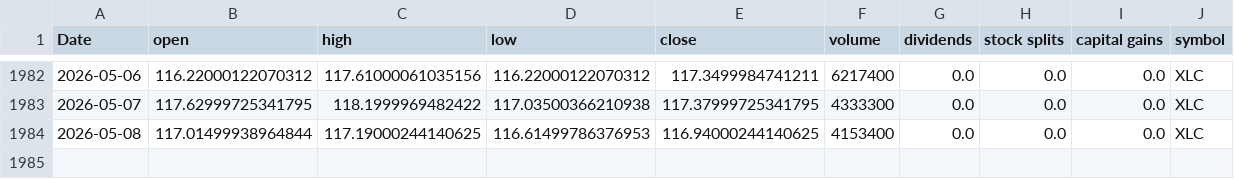
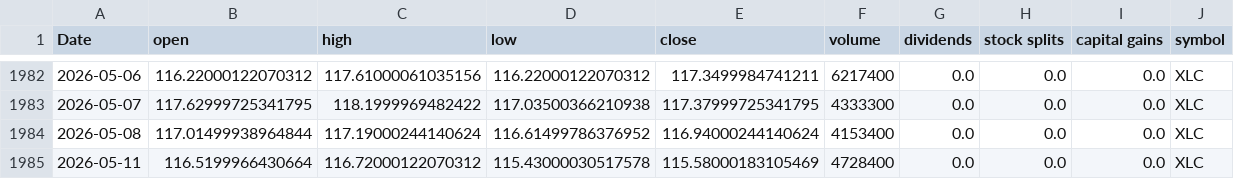
Before and after one commit to Akishai18/Market-Regime, a CSV file: data/sectors/xlc_data.csv, drawn as a sheet; only a part is shown, gaps mark what is left out.

```diff
--- a/data/sectors/xlc_data.csv
+++ b/data/sectors/xlc_data.csv
@@ -1983,2 +1983,3 @@ Date,open,high,low,close,volume,dividends,stock splits,capital gains,symbol
 2026-05-07,117.62999725341795,118.1999969482422,117.03500366210938,117.37999725341795,4333300,0.0,0.0,0.0,XLC
-2026-05-08,117.01499938964844,117.19000244140625,116.61499786376953,116.94000244140625,4153400,0.0,0.0,0.0,XLC
+2026-05-08,117.01499938964844,117.19000244140624,116.61499786376952,116.94000244140624,4153400,0.0,0.0,0.0,XLC
+2026-05-11,116.5199966430664,116.72000122070312,115.43000030517578,115.58000183105469,4728400,0.0,0.0,0.0,XLC
```
Also changed, not shown: data/sectors/xlf_data.csv, data/sectors/xlk_data.csv, 45 other files.
